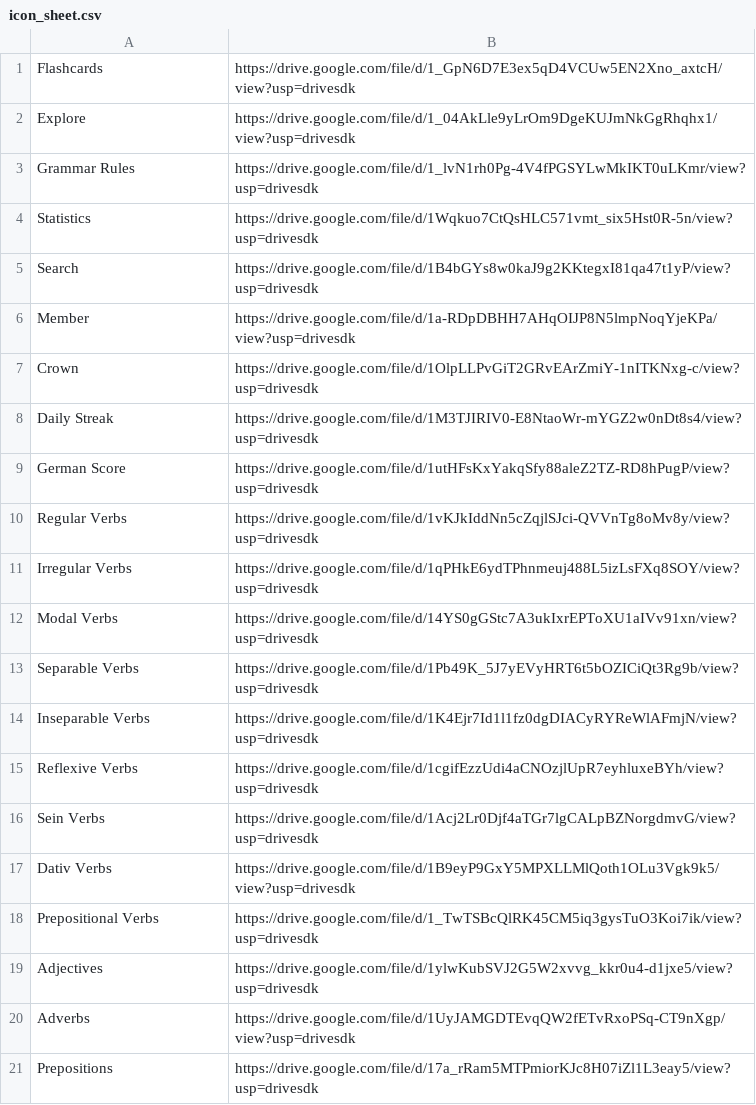
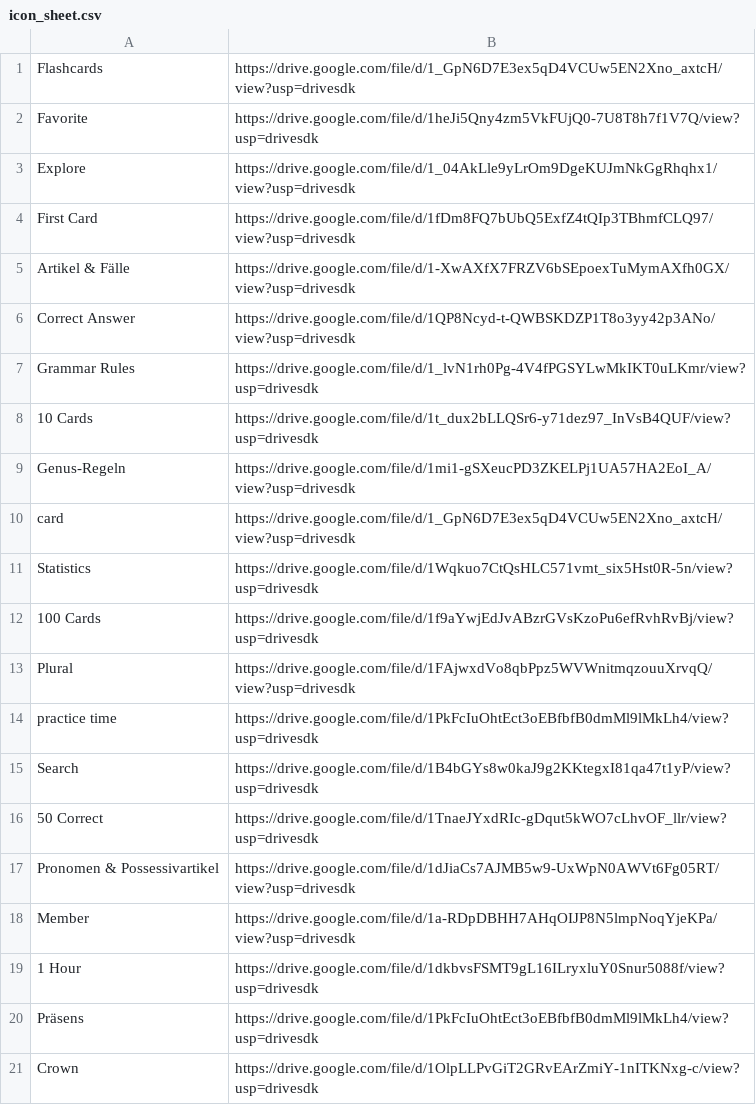
Before and after one commit to sowrov12/com.wortart.app, a CSV file: app/src/main/assets/icon_sheet.csv, drawn as a sheet; only a part is shown; the shorter side is filled out with more unchanged rows; the diff covers the shown part only; the diff names each change by its address in the sheet, - before the commit and + after, or states it on an @@ line.

Commit message:
Icons per screen, achievements, new logo and launcher icon

```diff
--- a/app/src/main/assets/icon_sheet.csv
+++ b/app/src/main/assets/icon_sheet.csv
+row 2: Favorite | https://drive.google.com/file/d/1heJi5Qny4zm5VkFUjQ0-7U8T8h7f1V7Q/view?usp=drivesdk
+row 4: First Card | https://drive.google.com/file/d/1fDm8FQ7bUbQ5ExfZ4tQIp3TBhmfCLQ97/view?usp=drivesdk
+row 5: Artikel & Fälle | https://drive.google.com/file/d/1-XwAXfX7FRZV6bSEpoexTuMymAXfh0GX/view?usp=drivesdk
+row 6: Correct Answer | https://drive.google.com/file/d/1QP8Ncyd-t-QWBSKDZP1T8o3yy42p3ANo/view?usp=drivesdk
+row 8: 10 Cards | https://drive.google.com/file/d/1t_dux2bLLQSr6-y71dez97_InVsB4QUF/view?usp=drivesdk
+row 9: Genus-Regeln | https://drive.google.com/file/d/1mi1-gSXeucPD3ZKELPj1UA57HA2EoI_A/view?usp=drivesdk
+row 10: card | https://drive.google.com/file/d/1_GpN6D7E3ex5qD4VCUw5EN2Xno_axtcH/view?usp=drivesdk
+row 12: 100 Cards | https://drive.google.com/file/d/1f9aYwjEdJvABzrGVsKzoPu6efRvhRvBj/view?usp=drivesdk
+row 13: Plural | https://drive.google.com/file/d/1FAjwxdVo8qbPpz5WVWnitmqzouuXrvqQ/view?usp=drivesdk
+row 14: practice time | https://drive.google.com/file/d/1PkFcIuOhtEct3oEBfbfB0dmMl9lMkLh4/view?usp=drivesdk
+row 16: 50 Correct | https://drive.google.com/file/d/1TnaeJYxdRIc-gDqut5kWO7cLhvOF_llr/view?usp=drivesdk
+row 17: Pronomen & Possessivartikel | https://drive.google.com/file/d/1dJiaCs7AJMB5w9-UxWpN0AWVt6Fg05RT/view?usp=drivesdk
+row 19: 1 Hour | https://drive.google.com/file/d/1dkbvsFSMT9gL16ILryxluY0Snur5088f/view?usp=drivesdk
+row 20: Präsens | https://drive.google.com/file/d/1PkFcIuOhtEct3oEBfbfB0dmMl9lMkLh4/view?usp=drivesdk
```
Also changed, not shown: 19 added rows elsewhere in this file, 19 other files.
